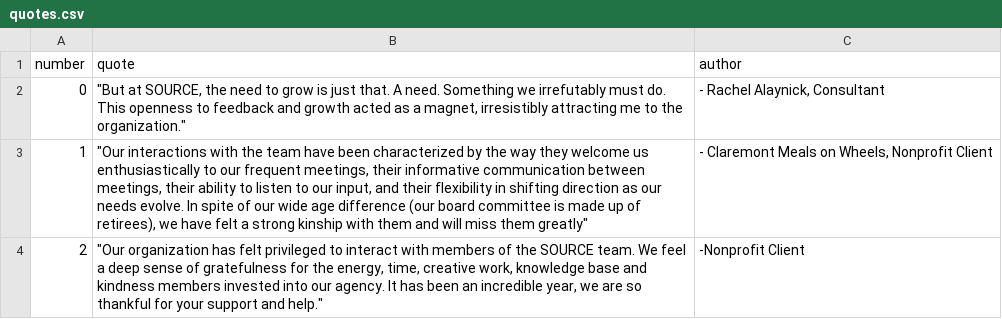
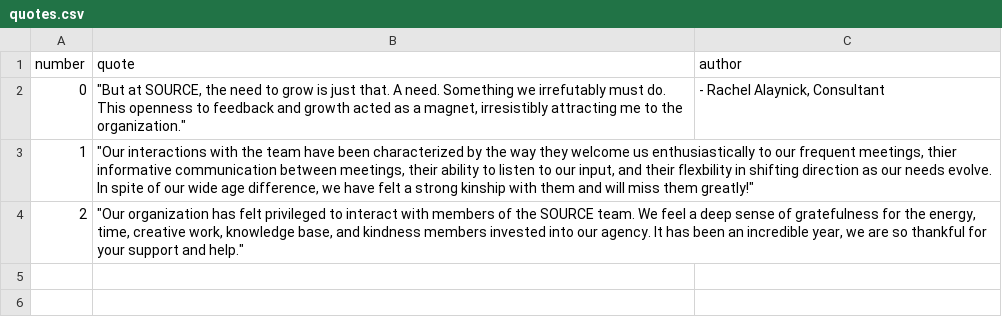
Before and after one commit to kitkatfrei/SOURCE-year-end, a CSV file: _data/quotes.csv, drawn as a sheet.

```diff
--- a/_data/quotes.csv
+++ b/_data/quotes.csv
@@ -2,4 +2,3 @@ number,quote,author
 0,"""But at SOURCE, the need to grow is just that. A need. Something we irrefutably must do. This openness to feedback and growth acted as a magnet, irresistibly attracting me to the organization.""","- Rachel Alaynick, Consultant"
-1,"""Our interactions with the team have been characterized by the way they welcome us
-enthusiastically to our frequent meetings, their informative communication between meetings, their ability to listen to our input, and their flexibility in shifting direction as our needs evolve. In spite of our wide age difference (our board committee is made up of retirees), we have felt a strong kinship with them and will miss them greatly""","- Claremont Meals on Wheels, Nonprofit Client"
-2,"""Our organization has felt privileged to interact with members of the SOURCE team. We feel a deep sense of gratefulness for the energy, time, creative work, knowledge base and kindness members invested into our agency. It has been an incredible year, we are so thankful for your support and help.""","-Nonprofit Client"
+1,"""Our interactions with the team have been characterized by the way they welcome us enthusiastically to our frequent meetings, thier informative communication between meetings, their ability to listen to our input, and their flexbility in shifting direction as our needs evolve. In spite of our wide age difference, we have felt a strong kinship with them and will miss them greatly!""",
+2,"""Our organization has felt privileged to interact with members of the SOURCE team. We feel a deep sense of gratefulness for the energy, time, creative work, knowledge base, and kindness members invested into our agency. It has been an incredible year, we are so thankful for your support and help.""",
```
Also changed, not shown: _data/seniors.csv, 10 other files.
